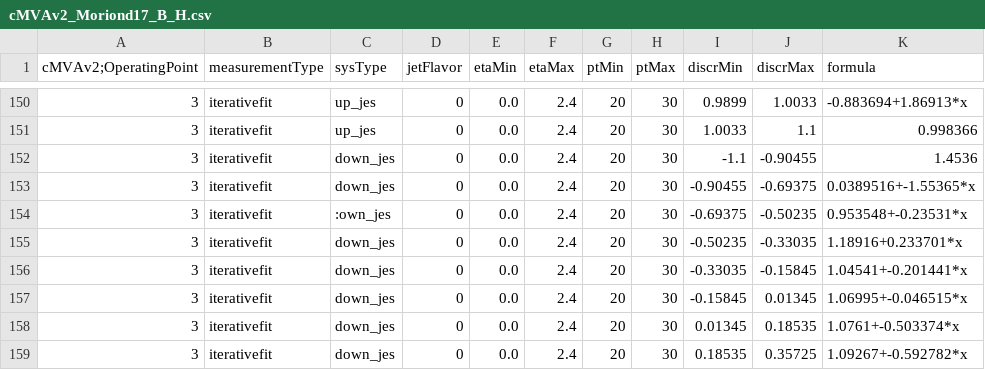
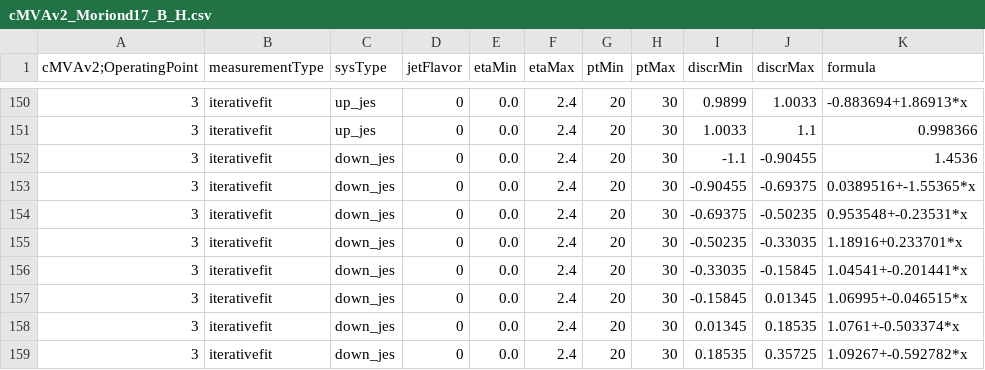
Before and after one commit to piberger/Xbb, a CSV file: python/csv/cMVAv2_Moriond17_B_H.csv, drawn as a sheet; only a part is shown, gaps mark what is left out.

```diff
--- a/python/csv/cMVAv2_Moriond17_B_H.csv
+++ b/python/csv/cMVAv2_Moriond17_B_H.csv
@@ -153,3 +153,3 @@ cMVAv2;OperatingPoint, measurementType, sysType, jetFlavor, etaMin, etaMax, ptMi
 3, iterativefit, down_jes, 0, 0.0, 2.4, 20, 30, -0.90455, -0.69375, "0.0389516+-1.55365*x"
-3, iterativefit, :own_jes, 0, 0.0, 2.4, 20, 30, -0.69375, -0.50235, "0.953548+-0.23531*x"
+3, iterativefit, down_jes, 0, 0.0, 2.4, 20, 30, -0.69375, -0.50235, "0.953548+-0.23531*x"
 3, iterativefit, down_jes, 0, 0.0, 2.4, 20, 30, -0.50235, -0.33035, "1.18916+0.233701*x"
```
Also changed, not shown: 7 other files.
